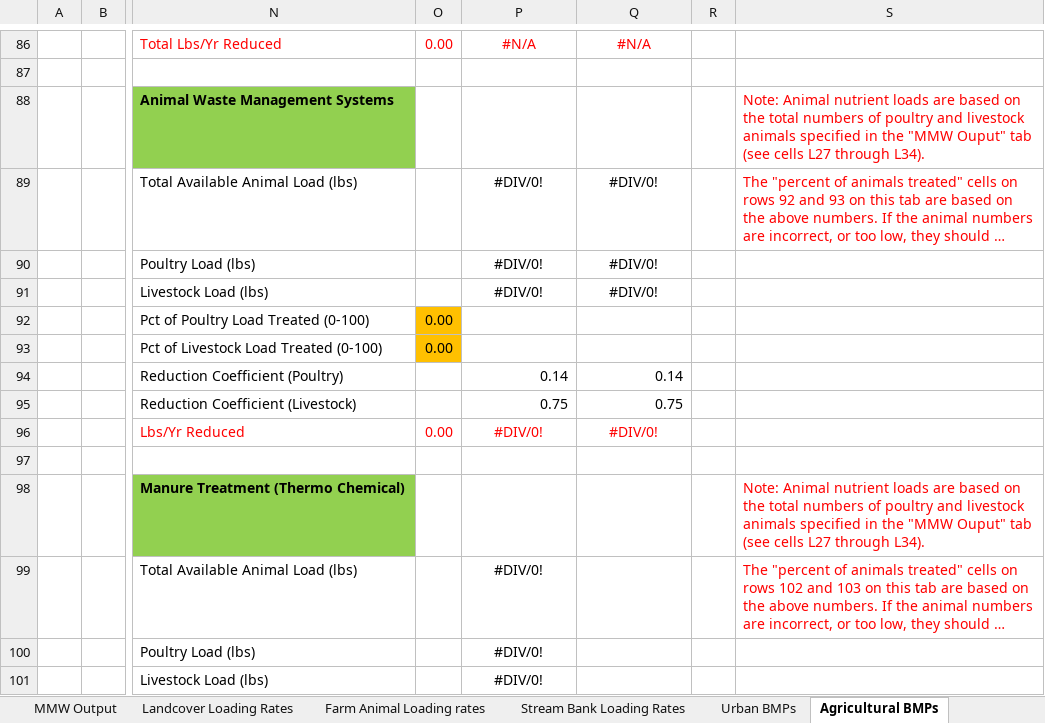
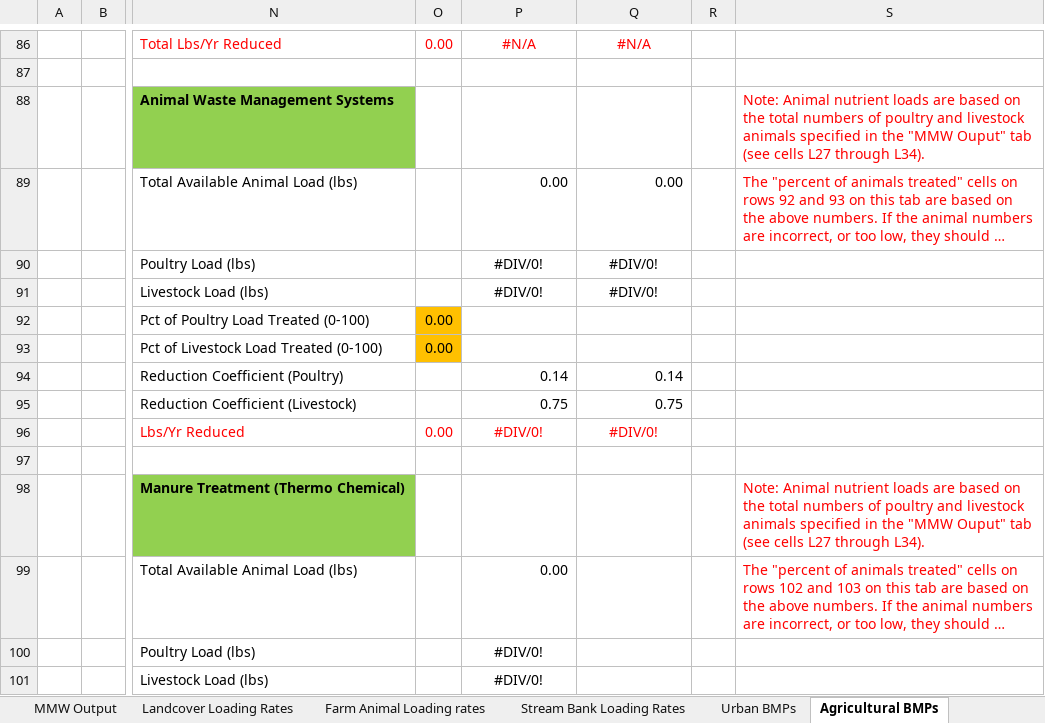
Before and after one commit to WikiWatershed/MMW-BMP-spreadsheet-tool, an Excel workbook: MMW_BMP_Spreadsheet_Tool.xlsx, sheet Agricultural BMPs, drawn as a sheet; only a part is shown, gaps mark what is left out; long unchanged cells end in …; values as stored, in another font and other column widths than the file's, no borders; the diff names each change by its address in the sheet, - before the commit and + after, or states it on an @@ line.

Commit message:
Update spreadsheet tool.

```diff
--- a/MMW_BMP_Spreadsheet_Tool.xlsx (sheet Agricultural BMPs)
+++ b/MMW_BMP_Spreadsheet_Tool.xlsx (sheet Agricultural BMPs)
-P89: #DIV/0!
+P89: 0.00
-P89:Q89 alignment: center
+P89:Q89 alignment: right
-Q89: #DIV/0!
+Q89: 0.00
-P99: #DIV/0!
+P99: 0.00
-P99 alignment: center
+P99 alignment: right
```
Also changed, not shown: sheet Overview.
